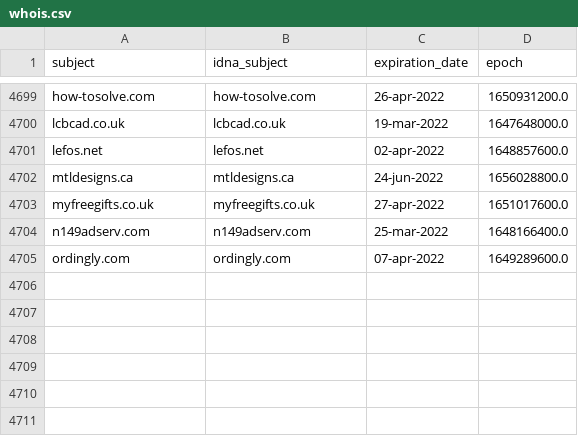
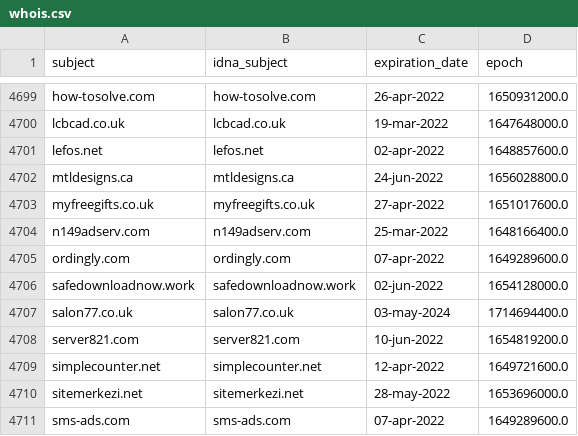
Before and after one commit to Ultimate-Hosts-Blacklist/Michael_Trimms_Hosts, a CSV file: .pyfunceble/whois.csv, drawn as a sheet; only a part is shown, gaps mark what is left out; the diff names each change by its address in the sheet, - before the commit and + after, or states it on an @@ line.

```diff
--- a/.pyfunceble/whois.csv
+++ b/.pyfunceble/whois.csv
+row 4706: safedownloadnow.work | safedownloadnow.work | 02-jun-2022 | 1654128000.0
+row 4707: salon77.co.uk | salon77.co.uk | 03-may-2024 | 1714694400.0
+row 4708: server821.com | server821.com | 10-jun-2022 | 1654819200.0
+row 4709: simplecounter.net | simplecounter.net | 12-apr-2022 | 1649721600.0
+row 4710: sitemerkezi.net | sitemerkezi.net | 28-may-2022 | 1653696000.0
+row 4711: sms-ads.com | sms-ads.com | 07-apr-2022 | 1649289600.0
```
Also changed, not shown: .pyfunceble/inactive.csv, 9 other files.
